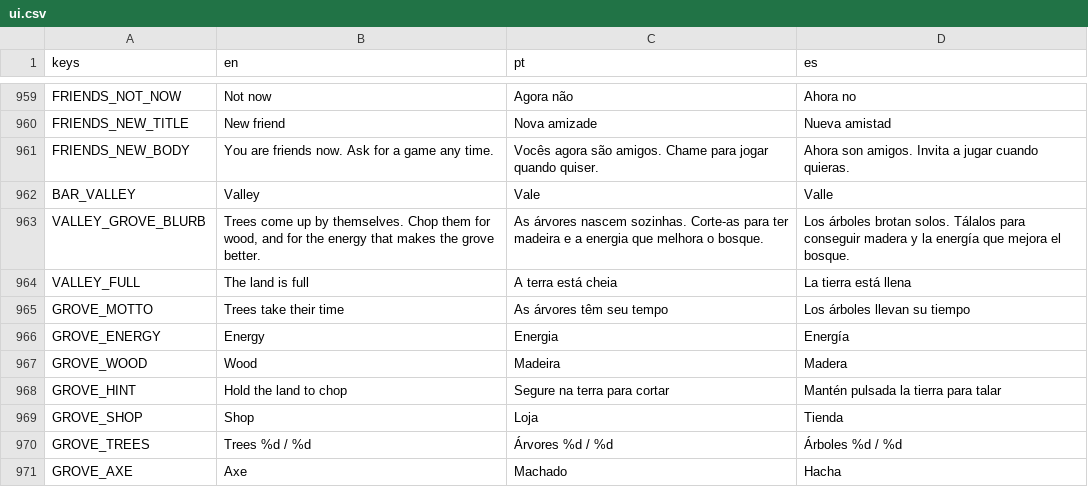
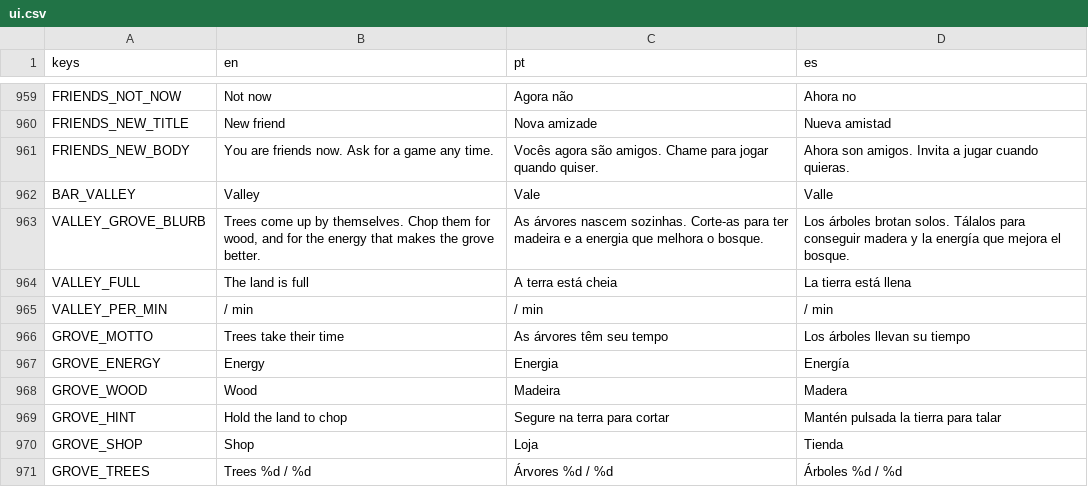
Before and after one commit to flavioriper/daily-games, a CSV file: locale/ui.csv, drawn as a sheet; only a part is shown, gaps mark what is left out; the shorter side is filled out with more unchanged rows; the diff names each change by its address in the sheet, - before the commit and + after, or states it on an @@ line.

Commit message:
feat(valley): the Grove card says what it makes -- the user, 2026-10-06: "on valley screen, show what the grove game has as outcome, for example wood, so user can understand it's meant to farm wood. Show a wood/min rate (gonna be -- till automation is enabled)". Beside the card's name, on the right, a chip: the log of the pill above, Wood, and a rate with "/ min" (VALLEY_PER_MIN, the same in en, pt and es). The rate is Sim.wood_per_min(), 0.0 while nothing chops by itself, and a rate of none is written "--", never 0; one decimal under ten a minute, Art.short over. Automation, when it is built, answers in that one function and the chip follows on the tab's next refresh. Suite 249790/0; the probe passes; tests/_shot_grove.gd: the tab at 109 and 138 draw calls against 105 and 134 (810x1440). Seen in Portuguese only, on this Mac; a real number in the chip was not shot. Notes: docs/agents/valley.md

```diff
--- a/locale/ui.csv
+++ b/locale/ui.csv
+row 965: VALLEY_PER_MIN | / min | / min | / min
```
Also changed, not shown: 3 other files.
